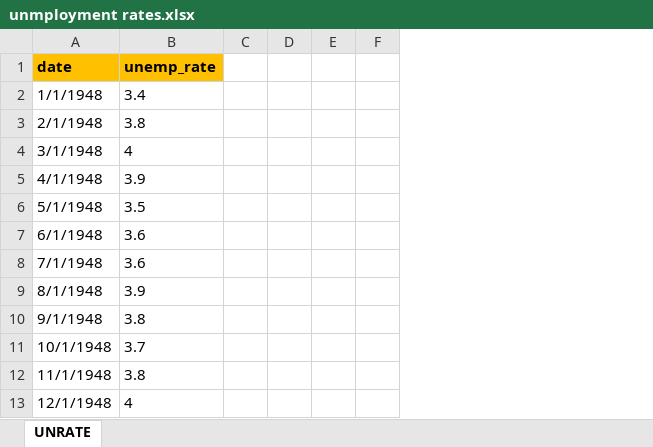
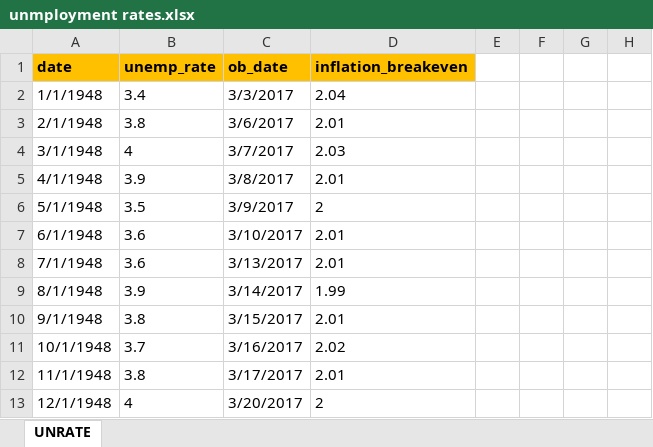
Before and after one commit to Evancelans-KE/writing, an Excel workbook: papers/2022/February/25th/data visualisations with excel/unmployment rates.xlsx, sheet UNRATE, drawn as a sheet; only a part is shown; values as stored, in another font and other column widths than the file's, no borders; charts and pictures not drawn; the diff names each change by its address in the sheet, - before the commit and + after, or states it on an @@ line.

```diff
--- a/papers/2022/February/25th/data visualisations with excel/unmployment rates.xlsx (sheet UNRATE)
+++ b/papers/2022/February/25th/data visualisations with excel/unmployment rates.xlsx (sheet UNRATE)
+column C (ob_date), rows 2-13: 3/3/2017 | 3/6/2017 | 3/7/2017 | 3/8/2017 | 3/9/2017 | 3/10/2017 | 3/13/2017 | 3/14/2017 | 3/15/2017 | 3/16/2017 | 3/17/2017 | 3/20/2017
+column D (inflation_breakeven), rows 2-13: 2.04 | 2.01 | 2.03 | 2.01 | 2 | 2.01 | 2.01 | 1.99 | 2.01 | 2.02 | 2.01 | 2
```
Also changed, not shown: charts or pictures, 3 other files.
